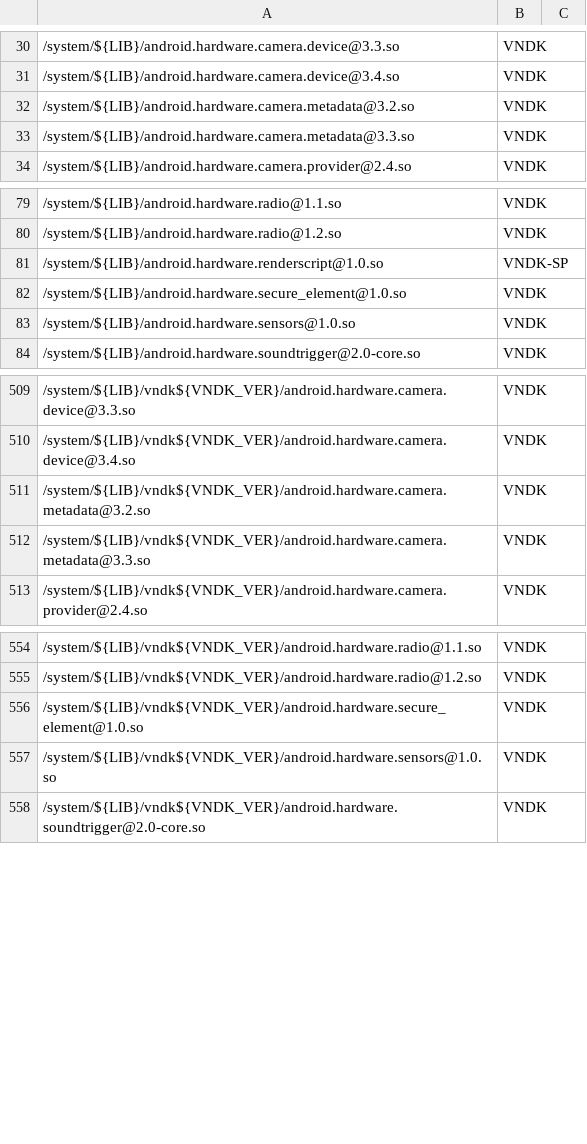
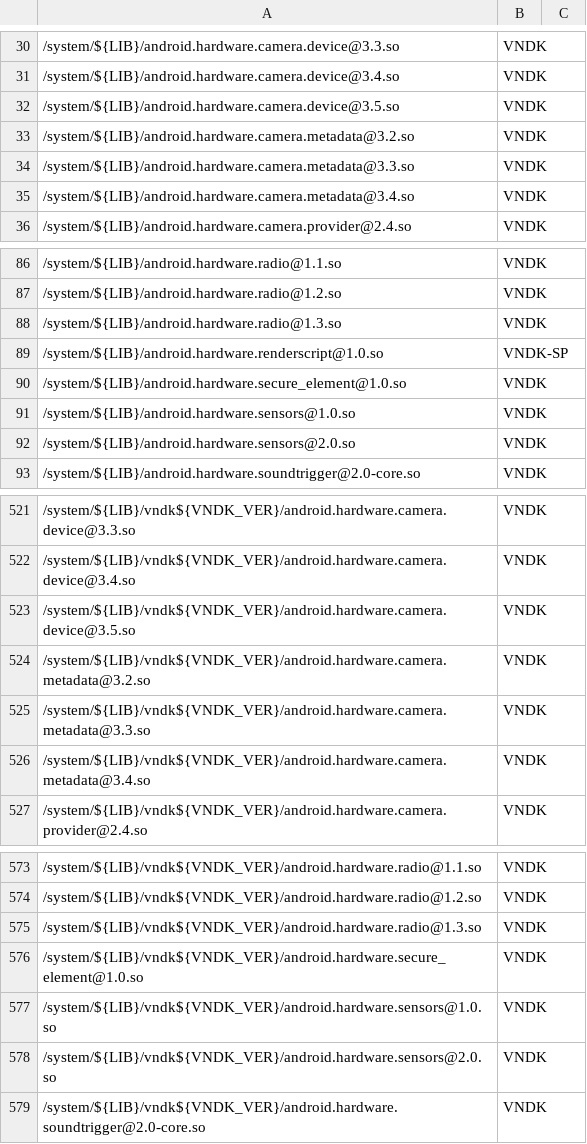
Before and after one commit to bluestacks/development-a16, a CSV file: vndk/tools/definition-tool/datasets/eligible-list-29.csv, drawn as a sheet; only a part is shown, gaps mark what is left out; the diff covers the shown part only; the diff names each change by its address in the sheet, - before the commit and + after, or states it on an @@ line.

```diff
--- a/vndk/tools/definition-tool/datasets/eligible-list-29.csv
+++ b/vndk/tools/definition-tool/datasets/eligible-list-29.csv
+row 32: /system/${LIB}/android.hardware.camera.device@3.5.so | VNDK
+row 35: /system/${LIB}/android.hardware.camera.metadata@3.4.so | VNDK
+row 88: /system/${LIB}/android.hardware.radio@1.3.so | VNDK
+row 92: /system/${LIB}/android.hardware.sensors@2.0.so | VNDK
+row 523: /system/${LIB}/vndk${VNDK_VER}/android.hardware.camera.device@3.5.so | VNDK
+row 526: /system/${LIB}/vndk${VNDK_VER}/android.hardware.camera.metadata@3.4.so | VNDK
+row 575: /system/${LIB}/vndk${VNDK_VER}/android.hardware.radio@1.3.so | VNDK
+row 578: /system/${LIB}/vndk${VNDK_VER}/android.hardware.sensors@2.0.so | VNDK
```
Also changed, not shown: 16 added rows and 2 edited cells elsewhere in this file, vndk/tools/definition-tool/datasets/eligible-list-29-properties.csv.
